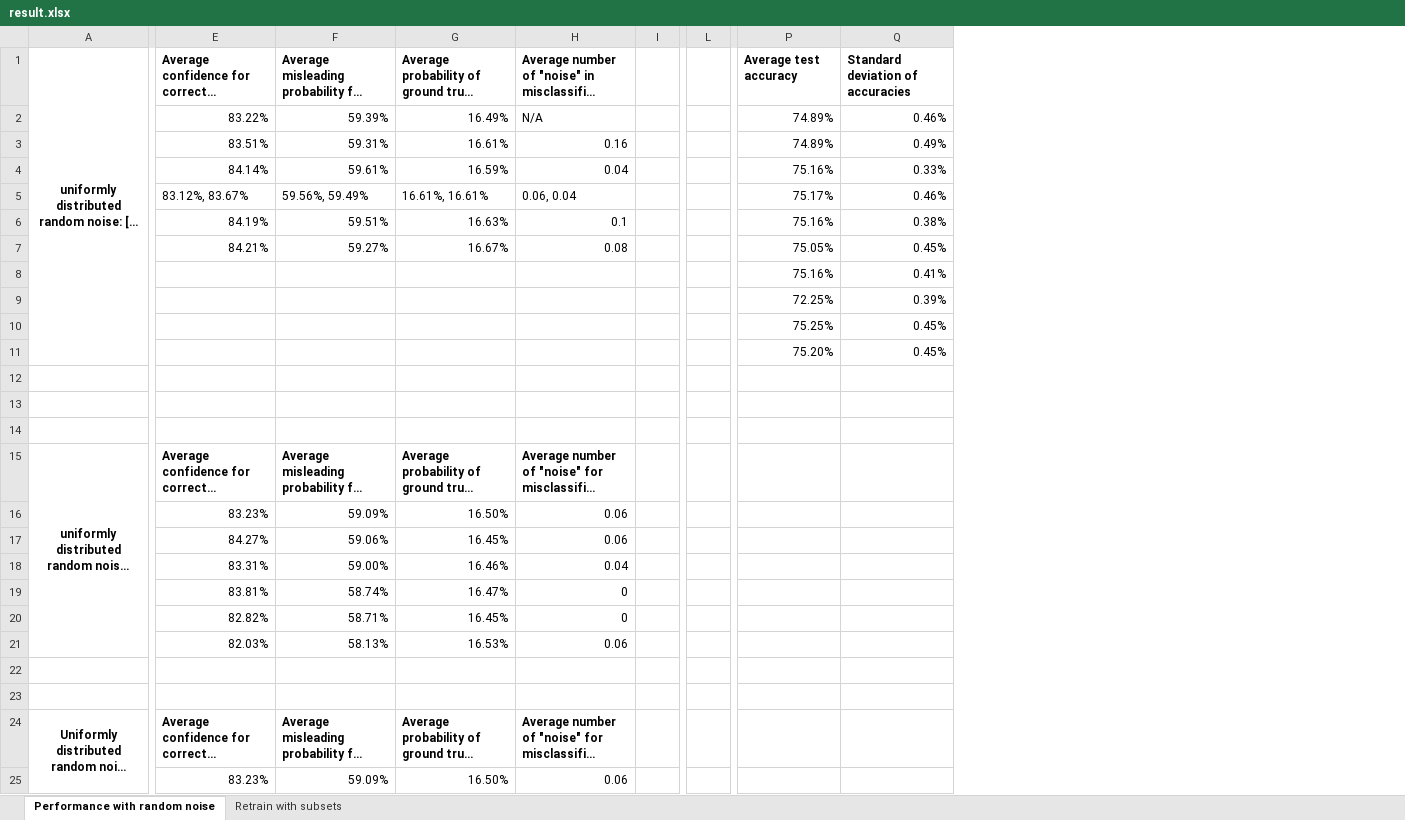
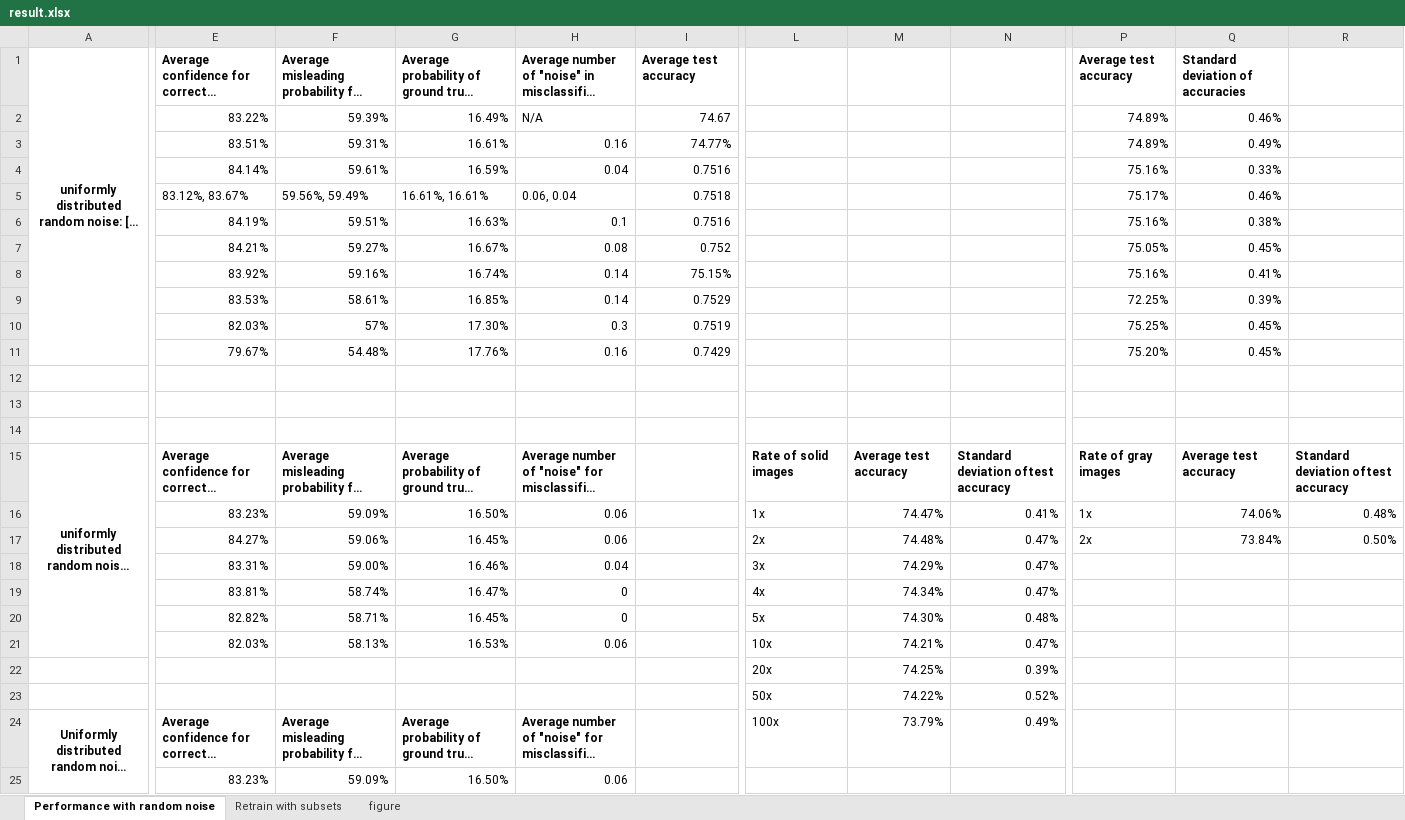
Before and after one commit to thelittlekid/natural-image-spaces, an Excel workbook: result/result.xlsx, sheet Performance with random noise, drawn as a sheet; only a part is shown, gaps mark what is left out; long unchanged cells end in …; values as stored, in another font and other column widths than the file's, no borders; removed rows and columns are numbered as before the commit, all else as after; rows hold the shown columns only; the diff covers the shown part only; the diff names each change by its address in the sheet, - before the commit and + after, or states it on an @@ line.

Commit message:
Test scale effect for uniformly distributed noise
When the standard deviation is set to inf, we use uniformly distributed
random noise.
Also add figures in result sheets.

```diff
--- a/result/result.xlsx (sheet Performance with random noise)
+++ b/result/result.xlsx (sheet Performance with random noise)
+sheet tab: figure
-column I, empty
+column I, rows 1-11: Average test accuracy | 74.67 | 74.77% | 0.7516 | 0.7518 | 0.7516 | 0.752 | 75.15% | 0.7529 | 0.7519 | 0.7429
-column L, empty
+column L, rows 15-24: Rate of solid images | 1x | 2x | 3x | 4x | 5x | 10x | 20x | 50x | 100x
+column M, rows 15-24: Average test accuracy | 74.47% | 74.48% | 74.29% | 74.34% | 74.30% | 74.21% | 74.25% | 74.22% | 73.79%
+column N, rows 15-24: Standard deviation oftest accuracy | 0.41% | 0.47% | 0.47% | 0.47% | 0.48% | 0.47% | 0.39% | 0.52% | 0.49%
+column R, rows 15-17: Standard deviation oftest accuracy | 0.48% | 0.50%
-E8: (empty)
+E8: 83.92%
-F8: (empty)
+F8: 59.16%
-G8: (empty)
+G8: 16.74%
-H8:H9: (empty)
+H8:H9: 0.14
-E9: (empty)
+E9: 83.53%
-F9: (empty)
+F9: 58.61%
-G9: (empty)
+G9: 16.85%
-E10: (empty)
+E10: 82.03%
-F10: (empty)
+F10: 57%
-G10: (empty)
+G10: 17.30%
-H10: (empty)
+H10: 0.3
-E11: (empty)
+E11: 79.67%
-F11: (empty)
+F11: 54.48%
-G11: (empty)
+G11: 17.76%
-H11: (empty)
+H11: 0.16
-P15: (empty)
+P15: Rate of gray images
-Q15: (empty)
+Q15: Average test accuracy
-P16: (empty)
+P16: 1x
-Q16: (empty)
+Q16: 74.06%
-P17: (empty)
+P17: 2x
-Q17: (empty)
+Q17: 73.84%
-row 22: (empty)
+row 22:  |  |  |  |  |  | 20x | 74.25% | 0.39%
-row 23: (empty)
+row 23:  |  |  |  |  |  | 50x | 74.22% | 0.52%
```
Also changed, not shown: 26 added rows and 2 removed columns elsewhere in this sheet, charts or pictures, 2 other files.
